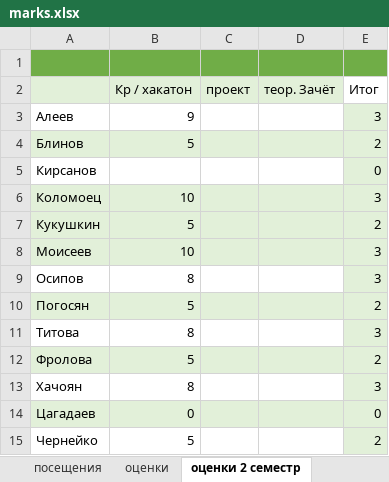
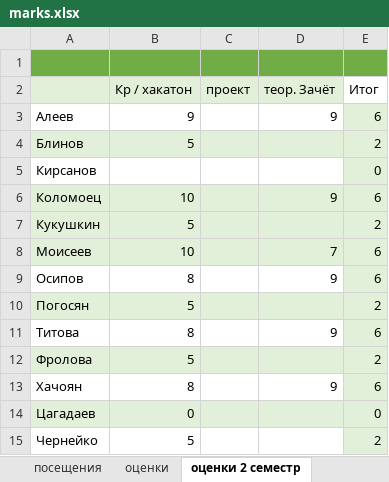
Before and after one commit to IvanSmirnovSPL/FAKT_INFORMATICS, an Excel workbook: marks.xlsx, sheet оценки 2 семестр, drawn as a sheet; values as stored, in another font and other column widths than the file's, no borders; the diff names each change by its address in the sheet, - before the commit and + after, or states it on an @@ line.

```diff
--- a/marks.xlsx (sheet оценки 2 семестр)
+++ b/marks.xlsx (sheet оценки 2 семестр)
-D3 (теор. Зачёт): (empty)
+D3 (теор. Зачёт): 9
-E3 (Итог): 3
+E3 (Итог): 6
-D6 (теор. Зачёт): (empty)
+D6 (теор. Зачёт): 9
-E6 (Итог): 3
+E6 (Итог): 6
-D8 (теор. Зачёт): (empty)
+D8 (теор. Зачёт): 7
-E8:E9 (Итог): 3
+E8:E9 (Итог): 6
-D9 (теор. Зачёт): (empty)
+D9 (теор. Зачёт): 9
-D11 (теор. Зачёт): (empty)
+D11 (теор. Зачёт): 9
-E11 (Итог): 3
+E11 (Итог): 6
-D13 (теор. Зачёт): (empty)
+D13 (теор. Зачёт): 9
-E13 (Итог): 3
+E13 (Итог): 6
```
Also changed, not shown: 3 other files.
